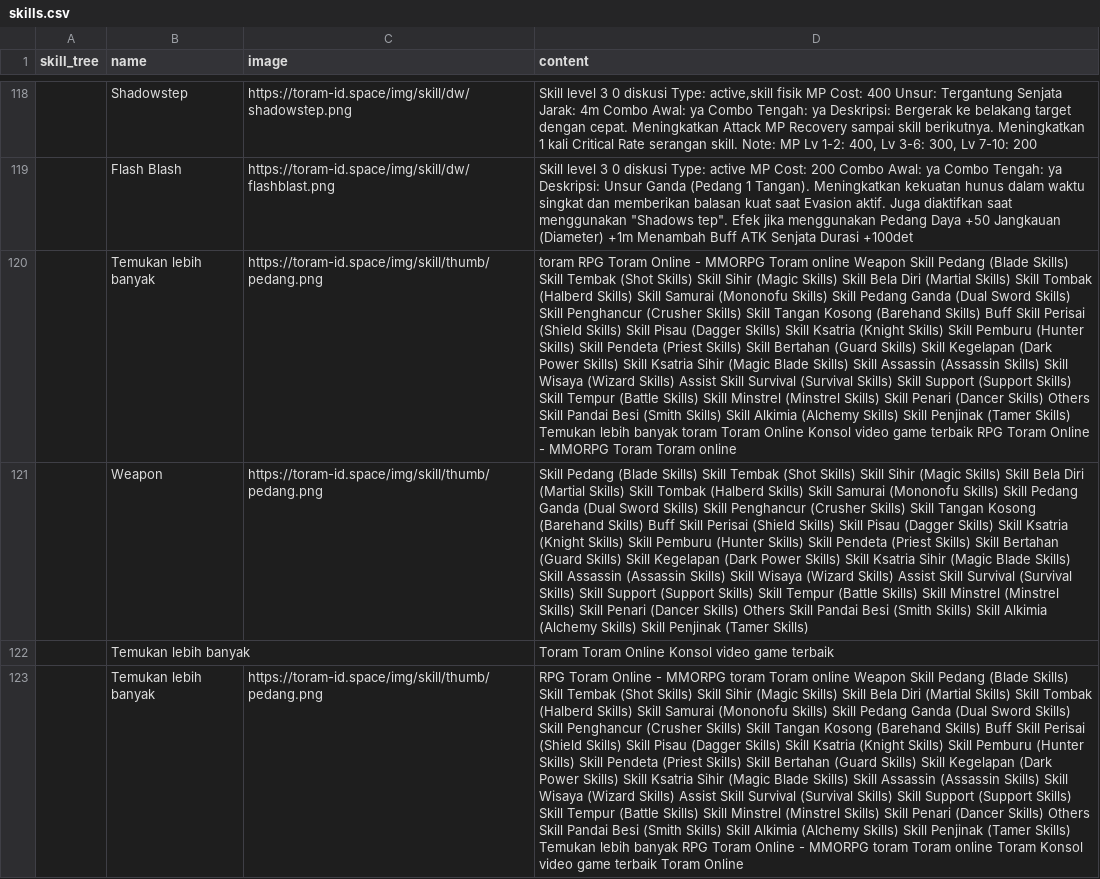
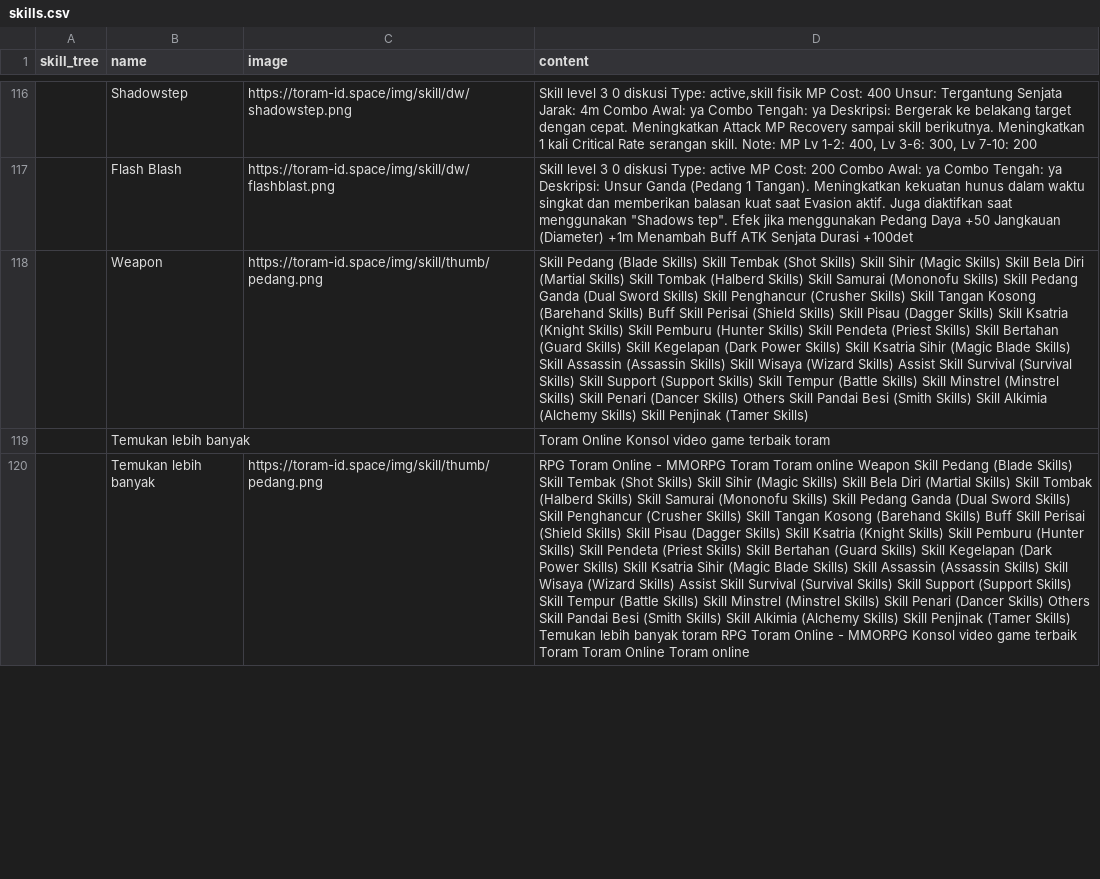
Before and after one commit to dimasyoga42/dataset, a CSV file: skills.csv, drawn as a sheet; only a part is shown, gaps mark what is left out; removed rows and columns are numbered as before the commit, all else as after; the diff covers the shown part only; the diff names each change by its address in the sheet, - before the commit and + after, or states it on an @@ line.

```diff
--- a/skills.csv
+++ b/skills.csv
-row 120:  | Temukan lebih banyak | https://toram-id.space/img/skill/thumb/pedang.png | toram RPG Toram Online - MMORPG Toram online Weapon Skill Pedang (Blade Skills) Skill Tembak (Shot Skills) Skill Sihir (Magic Skills) Skill Bela Diri (Martial Skills) Skill Tombak (Halberd Skills) Skill Samurai (Mononofu Skills) Skill Pedang Ganda (Dual Sword Skills) Skill Penghancur (Crusher Skills) Skill Tangan Kosong (Barehand Skills) Buff Skill Perisai (Shield Skills) Skill Pisau (Dagger Skills) Skill Ksatria (Knight Skills) Skill Pemburu (Hunter Skills) Skill Pendeta (Priest Skills) Skill Bertahan (Guard Skills) Skill Kegelapan (Dark Power Skills) Skill Ksatria Sihir (Magic Blade Skills) Skill Assassin (Assassin Skills) Skill Wisaya (Wizard Skills) Assist Skill Survival (Survival Skills) Skill Support (Support Skills) Skill Tempur (Battle Skills) Skill Minstrel (Minstrel Skills) Skill Penari (Dancer Skills) Others Skill Pandai Besi (Smith Skills) Skill Alkimia (Alchemy Skills) Skill Penjinak (Tamer Skills) Temukan lebih banyak toram Toram Online Konsol video game terbaik RPG Toram Online - MMORPG Toram Toram online
-D119 (content): Toram Toram Online Konsol video game terbaik
+D119 (content): Toram Online Konsol video game terbaik toram
-D120 (content): …- MMORPG toram Toram online Weapon Skill Pedang (Blade Skills) Skill Tembak (Shot Skills) Skill Sihir (Magic Skills) Skill Bela Diri (Martial Skills) Skill Tombak (Halberd Skills) Skill Samurai (Mononofu Skills) Skill Pedang Ganda (Dual Sword Skills) Skill Penghancur (Crusher Skills) Skill Tangan Kosong (Barehand Skills) Buff Skill Perisai (Shield Skills) Skill Pisau (Dagger Skills) Skill Ksatria (Knight Skills) Skill Pemburu (Hunter Skills) Skill Pendeta (Priest Skills) Skill Bertahan (Guard Skills) Skill Kegelapan (Dark Power Skills) Skill Ksatria Sihir (Magic Blade Skills) Skill Assassin (Assassin Skills) Skill Wisaya (Wizard Skills) Assist Skill Survival (Survival Skills) Skill Support (Support Skills) Skill Tempur (Battle Skills) Skill Minstrel (Minstrel Skills) Skill Penari (Dancer Skills) Others Skill Pandai Besi (Smith Skills) Skill Alkimia (Alchemy Skills) Skill Penjinak (Tamer Skills) Temukan lebih banyak RPG Toram Online - MMORPG toram Toram online Toram Konsol video game terbaik Toram Online
+D120 (content): …- MMORPG Toram Toram online Weapon Skill Pedang (Blade Skills) Skill Tembak (Shot Skills) Skill Sihir (Magic Skills) Skill Bela Diri (Martial Skills) Skill Tombak (Halberd Skills) Skill Samurai (Mononofu Skills) Skill Pedang Ganda (Dual Sword Skills) Skill Penghancur (Crusher Skills) Skill Tangan Kosong (Barehand Skills) Buff Skill Perisai (Shield Skills) Skill Pisau (Dagger Skills) Skill Ksatria (Knight Skills) Skill Pemburu (Hunter Skills) Skill Pendeta (Priest Skills) Skill Bertahan (Guard Skills) Skill Kegelapan (Dark Power Skills) Skill Ksatria Sihir (Magic Blade Skills) Skill Assassin (Assassin Skills) Skill Wisaya (Wizard Skills) Assist Skill Survival (Survival Skills) Skill Support (Support Skills) Skill Tempur (Battle Skills) Skill Minstrel (Minstrel Skills) Skill Penari (Dancer Skills) Others Skill Pandai Besi (Smith Skills) Skill Alkimia (Alchemy Skills) Skill Penjinak (Tamer Skills) Temukan lebih banyak toram RPG Toram Online - MMORPG Konsol video game terbaik Toram Toram Online Toram online
```
Also changed, not shown: 4 added rows, 4 removed rows, 1 moved row and 54 edited cells elsewhere in this file.
